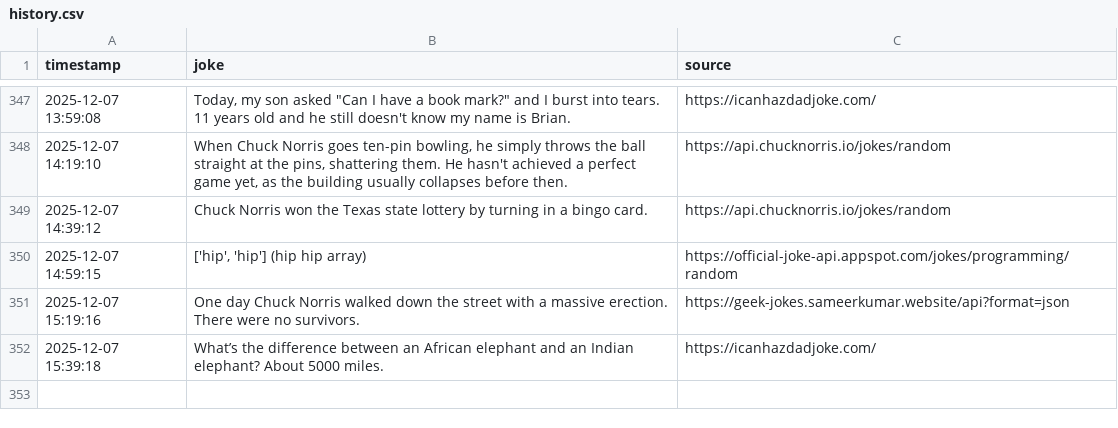
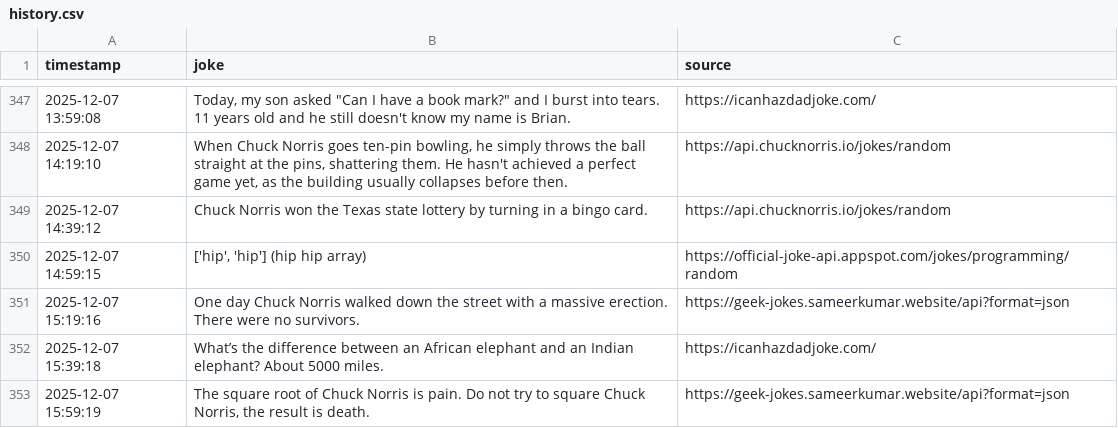
Before and after one commit to zik-uralov/daily-jokes, a CSV file: history.csv, drawn as a sheet; only a part is shown, gaps mark what is left out; the diff names each change by its address in the sheet, - before the commit and + after, or states it on an @@ line.

Commit message:
New joke fetched at 2025-12-07 15:59:19
The square root of Chuck Norris is pain. Do not try to square Chuck Norris, the result is death.

Source: https://geek-jokes.sameerkumar.website/api?format=json

```diff
--- a/history.csv
+++ b/history.csv
+row 353: 2025-12-07 15:59:19 | The square root of Chuck Norris is pain. Do not try to square Chuck Norris, the result is death. | https://geek-jokes.sameerkumar.website/api?format=json
```
Also changed, not shown: 2 other files.
